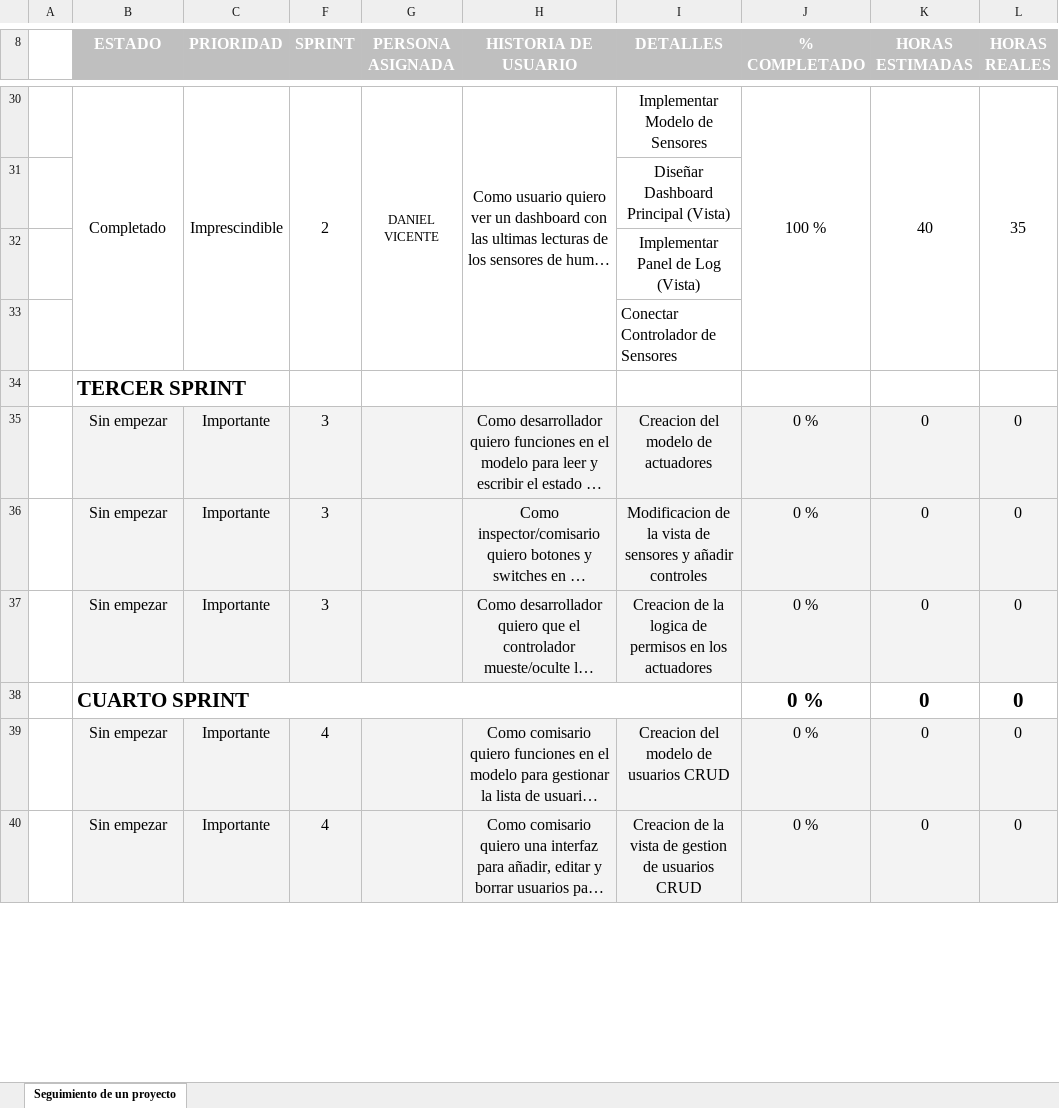
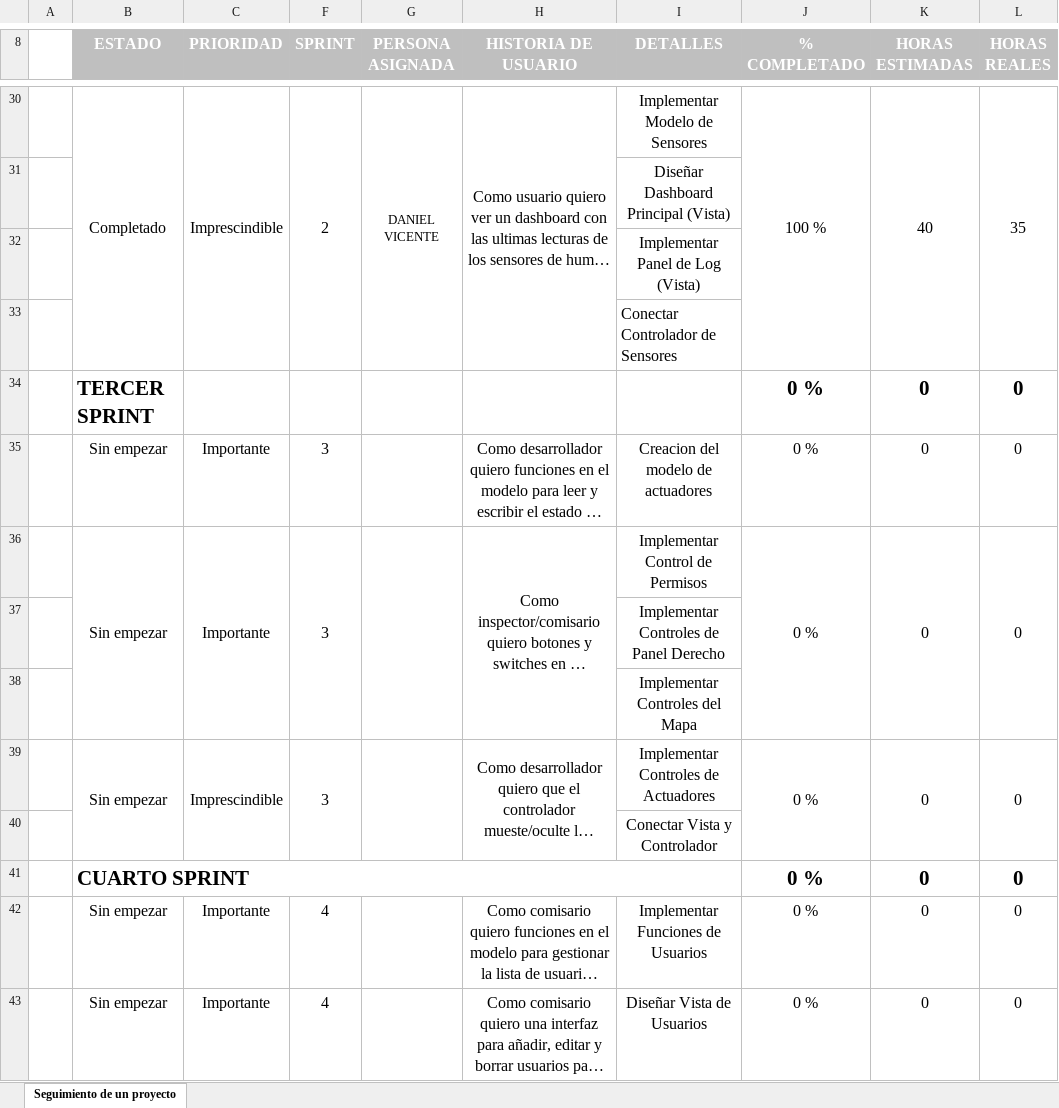
Before and after one commit to ProyectoInformatica/equipos-y-proyectos-pii25-m21-qualifast, an Excel workbook: Product Backlog.xlsx, sheet Seguimiento de un proyecto, drawn as a sheet; only a part is shown, gaps mark what is left out; long unchanged cells end in …; values as stored, in another font and other column widths than the file's, no borders; charts and pictures and conditional formats not drawn; removed rows and columns are numbered as before the commit, all else as after; the diff covers the shown part only; the diff names each change by its address in the sheet, - before the commit and + after, or states it on an @@ line.

Commit message:
he actualizado el back log

```diff
--- a/Product Backlog.xlsx (sheet Seguimiento de un proyecto)
+++ b/Product Backlog.xlsx (sheet Seguimiento de un proyecto)
-row 34:  | TERCER SPRINT
+row 34:  | TERCER SPRINT |  |  |  |  |  | 0 % | 0 | 0
-B35:C36 fill: #F3F3F3
+B35:C36 fill: none
-F35:L36 fill: #F3F3F3
+F35:L36 fill: none
+B36:B38 merged
+C36:C38 merged
+F36:F38 merged
+G36:G38 merged
+H36:H38 merged
-I36 (DETALLES): Modificacion de la vista de sensores y añadir controles
+I36 (DETALLES): Implementar Control de Permisos
+J36:J38 merged
+K36:K38 merged
+L36:L38 merged
+row 37:  |  |  |  |  |  | Implementar Controles de Panel Derecho
+row 38:  |  |  |  |  |  | Implementar Controles del Mapa
-B39:C39 fill: #F3F3F3
+B39:C39 fill: none
+B39:B40 merged
-C39 (PRIORIDAD): Importante
+C39 (PRIORIDAD): Imprescindible
+C39:C40 merged
-F39:L39 fill: #F3F3F3
+F39:L39 fill: none
+F39:F40 merged
+G39:G40 merged
+H39:H40 merged
-I39 (DETALLES): Creacion de la logica de permisos en los actuadores
+I39 (DETALLES): Implementar Controles de Actuadores
+J39:J40 merged
+K39:K40 merged
+L39:L40 merged
+row 40:  |  |  |  |  |  | Conectar Vista y Controlador
-B42:C43 fill: #F3F3F3
+B42:C43 fill: none
-F42:L43 fill: #F3F3F3
+F42:L43 fill: none
-I42 (DETALLES): Creacion del modelo de usuarios CRUD
+I42 (DETALLES): Implementar Funciones de Usuarios
-I43 (DETALLES): Creacion de la vista de gestion de usuarios CRUD
+I43 (DETALLES): Diseñar Vista de Usuarios
```
Also changed, not shown: 3 added rows, 1 edited cell, cell formats and merged cells elsewhere in this sheet.
